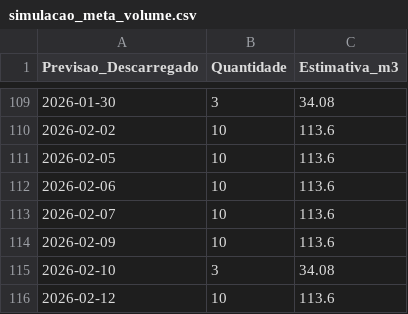
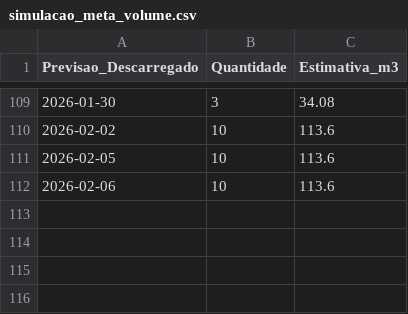
Before and after one commit to lucasteixeira0/dashboardsima, a CSV file: data/mataverde/simulacao_meta_volume.csv, drawn as a sheet; only a part is shown, gaps mark what is left out; the diff names each change by its address in the sheet, - before the commit and + after, or states it on an @@ line.

Commit message:
data update

```diff
--- a/data/mataverde/simulacao_meta_volume.csv
+++ b/data/mataverde/simulacao_meta_volume.csv
-row 113: 2026-02-07 | 10 | 113.6
-row 114: 2026-02-09 | 10 | 113.6
-row 115: 2026-02-10 | 3 | 34.08
-row 116: 2026-02-12 | 10 | 113.6
```
Also changed, not shown: 3 other files.
